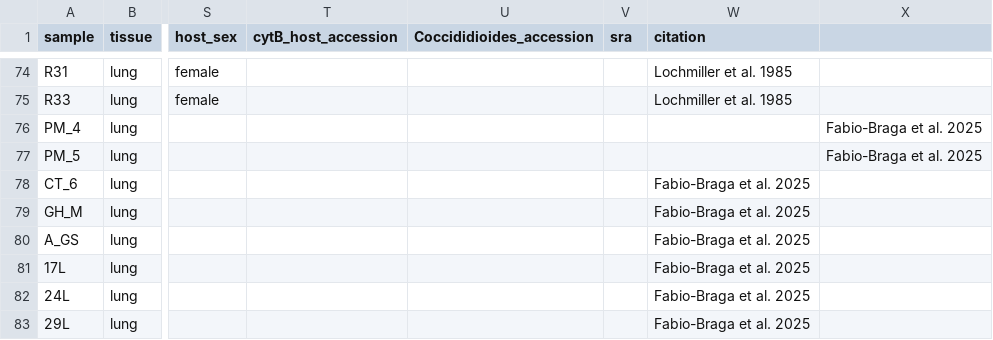
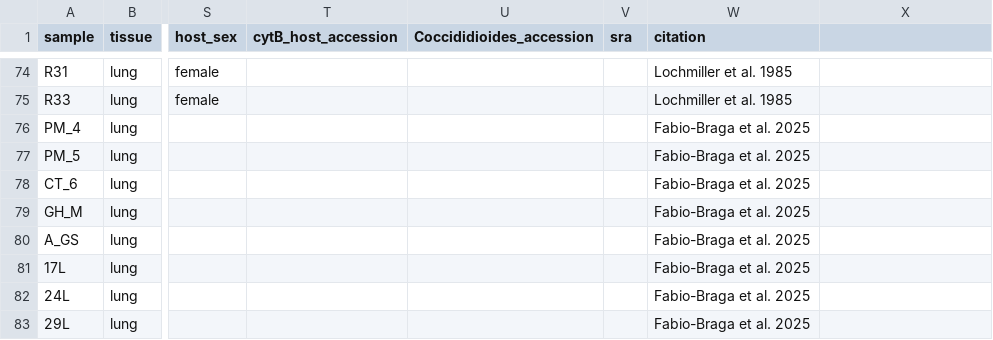
Before and after one commit to p-salazarhamm/Animal_surveillance_Valley_Fever, a CSV file: ValleyFever_database.csv, drawn as a sheet; only a part is shown, gaps mark what is left out; the diff names each change by its address in the sheet, - before the commit and + after, or states it on an @@ line.

Commit message:
Update ValleyFever_database.csv

```diff
--- a/ValleyFever_database.csv
+++ b/ValleyFever_database.csv
-W76:W77 (citation): (empty)
+W76:W77 (citation): Fabio-Braga et al. 2025
-X76:X77: Fabio-Braga et al. 2025
+X76:X77: (empty)
```
